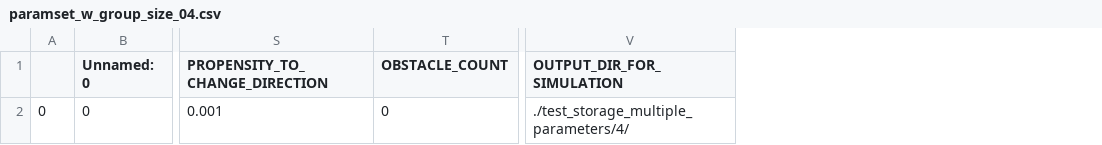
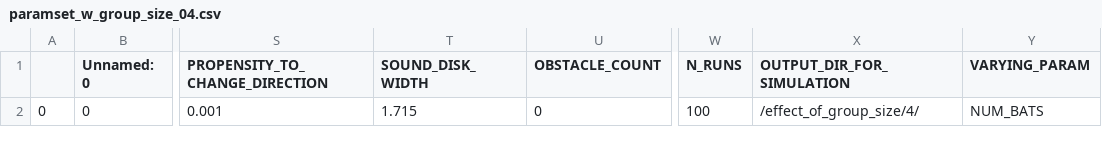
Before and after one commit to mogeraditya/dynamic_model_of_cocktail_party_nightmare, a CSV file: dynamic_model/paramsets/effect_of_group_size/store_paramsets/paramset_w_group_size_04.csv, drawn as a sheet; only a part is shown, gaps mark what is left out; addresses are those after the commit; the diff names each change by its address in the sheet, - before the commit and + after, or states it on an @@ line.

```diff
--- a/dynamic_model/paramsets/effect_of_group_size/store_paramsets/paramset_w_group_size_04.csv
+++ b/dynamic_model/paramsets/effect_of_group_size/store_paramsets/paramset_w_group_size_04.csv
+column T (SOUND_DISK_WIDTH), row 2: 1.715
+column W (N_RUNS), row 2: 100
+column Y (VARYING_PARAM), row 2: NUM_BATS
-X2 (OUTPUT_DIR_FOR_SIMULATION): ./test_storage_multiple_parameters/4/
+X2 (OUTPUT_DIR_FOR_SIMULATION): /effect_of_group_size/4/
```
Also changed, not shown: dynamic_model/paramsets/effect_of_group_size/store_paramsets/paramset_w_group_size_02.csv, dynamic_model/paramsets/effect_of_group_size/store_paramsets/paramset_w_group_size_03.csv, 8 other files.
